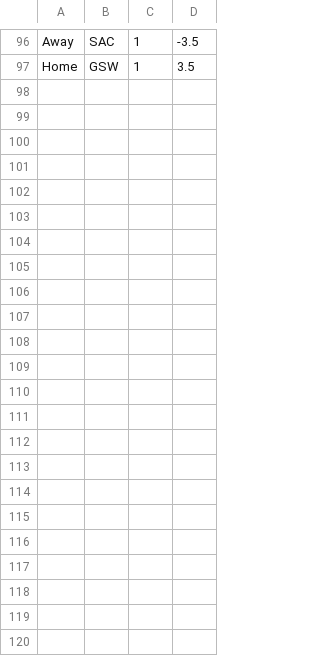
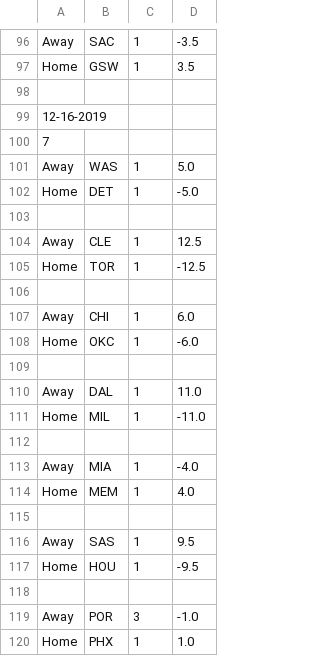
Before and after one commit to FNoonan720/NBA-Game-Model-Scraper, a CSV file: output-history.csv, drawn as a sheet; only a part is shown, gaps mark what is left out; the diff names each change by its address in the sheet, - before the commit and + after, or states it on an @@ line.

```diff
--- a/output-history.csv
+++ b/output-history.csv
+row 98: (empty)
+row 99: 12-16-2019
+row 100: 7
+row 101: Away | WAS | 1 | 5.0
+row 102: Home | DET | 1 | -5.0
+row 103: (empty)
+row 104: Away | CLE | 1 | 12.5
+row 105: Home | TOR | 1 | -12.5
+row 106: (empty)
+row 107: Away | CHI | 1 | 6.0
+row 108: Home | OKC | 1 | -6.0
+row 109: (empty)
+row 110: Away | DAL | 1 | 11.0
+row 111: Home | MIL | 1 | -11.0
+row 112: (empty)
+row 113: Away | MIA | 1 | -4.0
+row 114: Home | MEM | 1 | 4.0
+row 115: (empty)
+row 116: Away | SAS | 1 | 9.5
+row 117: Home | HOU | 1 | -9.5
+row 118: (empty)
+row 119: Away | POR | 3 | -1.0
+row 120: Home | PHX | 1 | 1.0
```
Also changed, not shown: output.csv.
